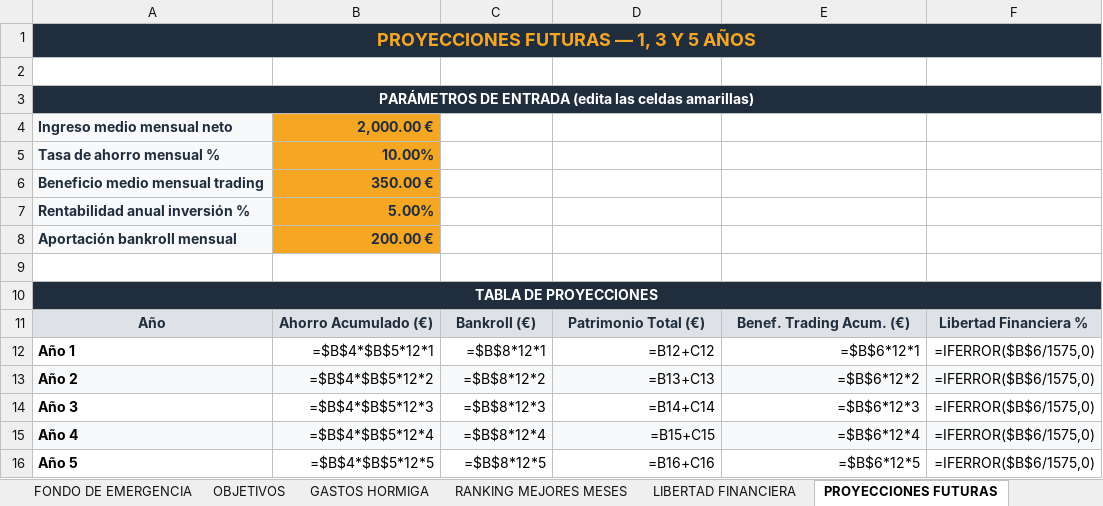
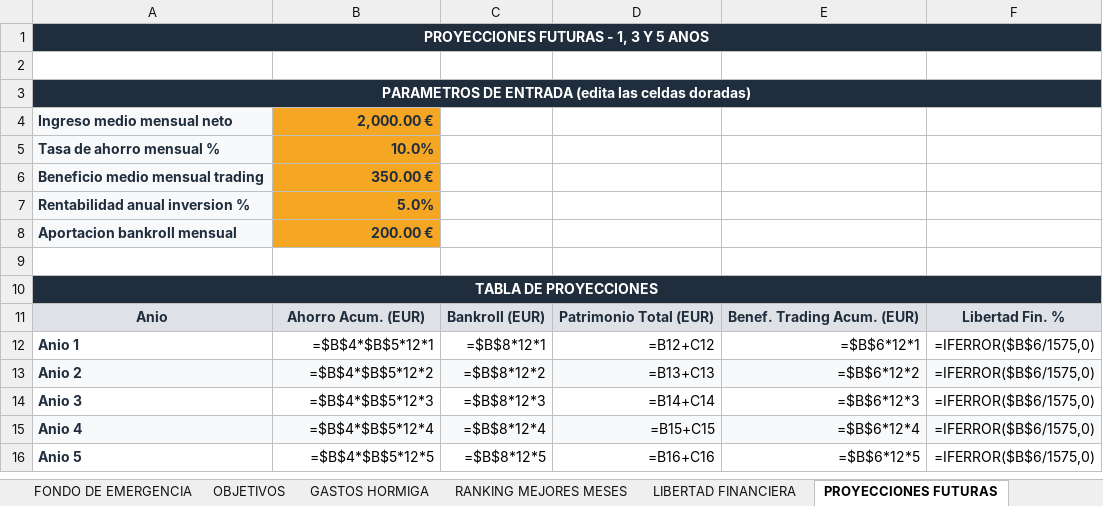
Before and after one commit to jraimundogonzalez-cmd/jonatan, an Excel workbook: sistema_financiero.xlsx, sheet PROYECCIONES FUTURAS, drawn as a sheet; values as stored, in another font and other column widths than the file's, no borders; formulas without a stored value are shown as written; charts and pictures not drawn; removed rows and columns are numbered as before the commit, all else as after; the diff names each change by its address in the sheet, - before the commit and + after, or states it on an @@ line.

```diff
--- a/sistema_financiero.xlsx (sheet PROYECCIONES FUTURAS)
+++ b/sistema_financiero.xlsx (sheet PROYECCIONES FUTURAS)
-A1: PROYECCIONES FUTURAS — 1, 3 Y 5 AÑOS
+A1: PROYECCIONES FUTURAS - 1, 3 Y 5 ANOS
-A1 text colour: #F5A623
+A1 text colour: #FFFFFF, text size: smaller
-A3: PARÁMETROS DE ENTRADA (edita las celdas amarillas)
+A3: PARAMETROS DE ENTRADA (edita las celdas doradas)
-B5: 10.00%
+B5: 10.0%
-row 7: Rentabilidad anual inversión % | 5.00%
+row 7: Rentabilidad anual inversion % | 5.0%
-A8: Aportación bankroll mensual
+A8: Aportacion bankroll mensual
-row 11: Año | Ahorro Acumulado (€) | Bankroll (€) | Patrimonio Total (€) | Benef. Trading Acum. (€) | Libertad Financiera %
+row 11: Anio | Ahorro Acum. (EUR) | Bankroll (EUR) | Patrimonio Total (EUR) | Benef. Trading Acum. (EUR) | Libertad Fin. %
-A12: Año 1
+A12: Anio 1
-A12:A16 text colour: black
+A12:A16 text colour: #1F2D3D
-A13: Año 2
+A13: Anio 2
-A14: Año 3
+A14: Anio 3
-A15: Año 4
+A15: Anio 4
-A16: Año 5
+A16: Anio 5
```
Also changed, not shown: sheet GASTOS HORMIGA, sheet RANKING MEJORES MESES, sheet GUIA DE USO, sheet PRESUPUESTO MENSUAL, sheet DASHBOARD EJECUTIVO, sheet REGISTRO DE MOVIMIENTOS, 9 more sheets, other sheet tabs, charts or pictures, 1 other file.
